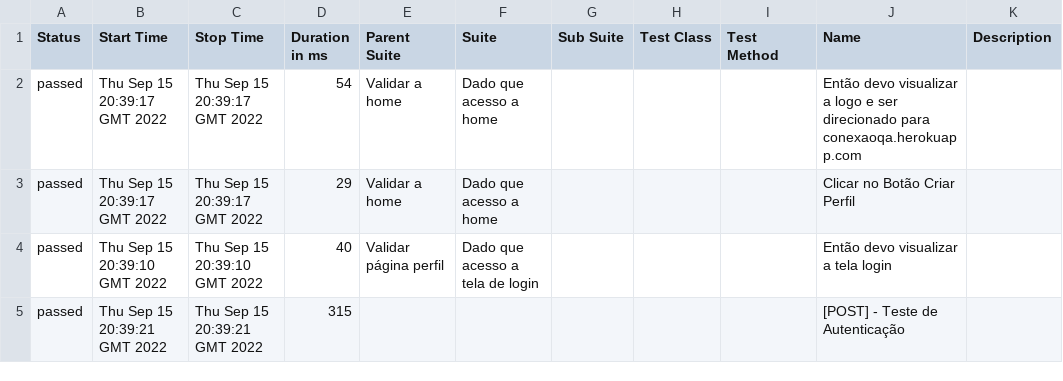
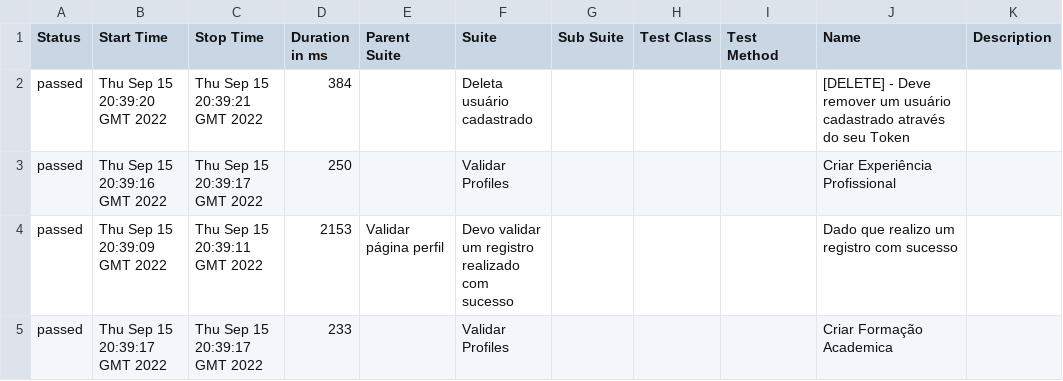
Before and after one commit to raoniorodrigues/jornadaCypressVia, a CSV file: 4/data/suites.csv, drawn as a sheet.

```diff
--- a/4/data/suites.csv
+++ b/4/data/suites.csv
@@ -1,5 +1,5 @@
 "Status","Start Time","Stop Time","Duration in ms","Parent Suite","Suite","Sub Suite","Test Class","Test Method","Name","Description"
-"passed","Thu Sep 15 20:39:17 GMT 2022","Thu Sep 15 20:39:17 GMT 2022","54","Validar a home","Dado que acesso a home","","","","Então devo visualizar a logo e ser direcionado para conexaoqa.herokuapp.com",""
-"passed","Thu Sep 15 20:39:17 GMT 2022","Thu Sep 15 20:39:17 GMT 2022","29","Validar a home","Dado que acesso a home","","","","Clicar no Botão Criar Perfil",""
-"passed","Thu Sep 15 20:39:10 GMT 2022","Thu Sep 15 20:39:10 GMT 2022","40","Validar página perfil","Dado que acesso a tela de login","","","","Então devo visualizar a tela login",""
-"passed","Thu Sep 15 20:39:21 GMT 2022","Thu Sep 15 20:39:21 GMT 2022","315","","","","","","[POST] - Teste de Autenticação",""
+"passed","Thu Sep 15 20:39:20 GMT 2022","Thu Sep 15 20:39:21 GMT 2022","384","","Deleta usuário cadastrado","","","","[DELETE] - Deve remover um usuário cadastrado através do seu Token",""
+"passed","Thu Sep 15 20:39:16 GMT 2022","Thu Sep 15 20:39:17 GMT 2022","250","","Validar Profiles","","","","Criar Experiência Profissional ",""
+"passed","Thu Sep 15 20:39:09 GMT 2022","Thu Sep 15 20:39:11 GMT 2022","2153","Validar página perfil","Devo validar um registro realizado com sucesso","","","","Dado que realizo um registro com sucesso",""
+"passed","Thu Sep 15 20:39:17 GMT 2022","Thu Sep 15 20:39:17 GMT 2022","233","","Validar Profiles","","","","Criar Formação Academica ",""
```
Also changed, not shown: 30 other files.
